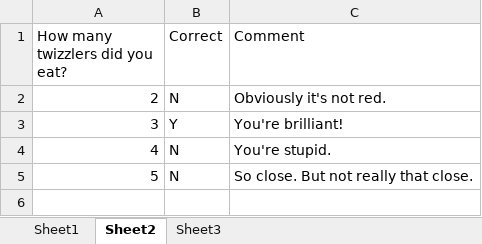
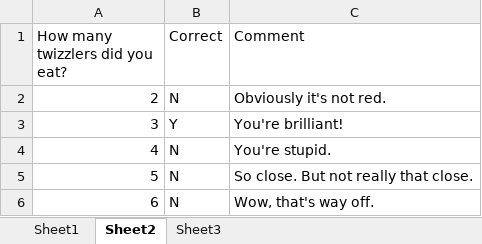
Before and after one commit to MAugspurger/ModSimPy_MAugs, an Excel workbook: Images_and_Data/Data/qtest_excel.xlsx, sheet Sheet2, drawn as a sheet; values as stored, in another font and other column widths than the file's, no borders; the diff names each change by its address in the sheet, - before the commit and + after, or states it on an @@ line.

Commit message:
Add files via upload

```diff
--- a/Images_and_Data/Data/qtest_excel.xlsx (sheet Sheet2)
+++ b/Images_and_Data/Data/qtest_excel.xlsx (sheet Sheet2)
+row 6: 6 | N | Wow, that's way off.
```
